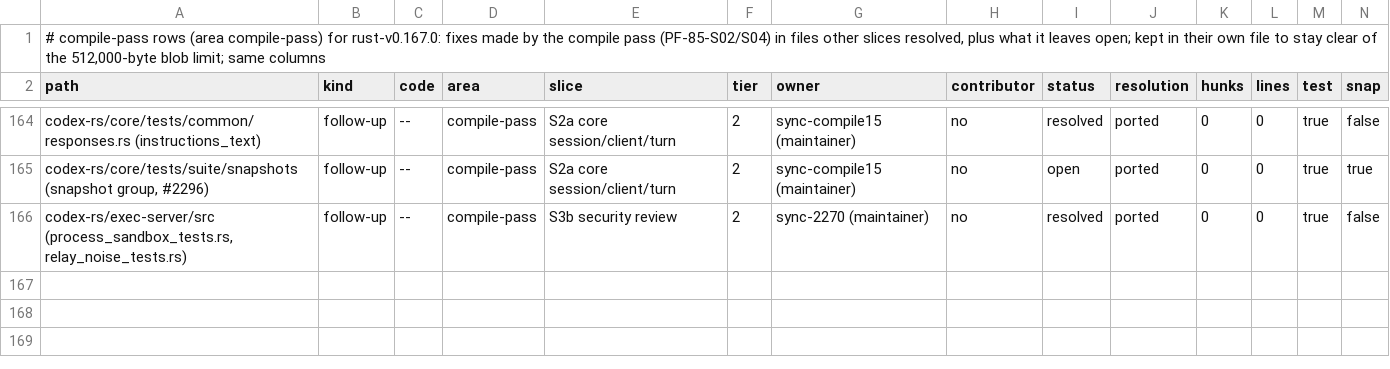
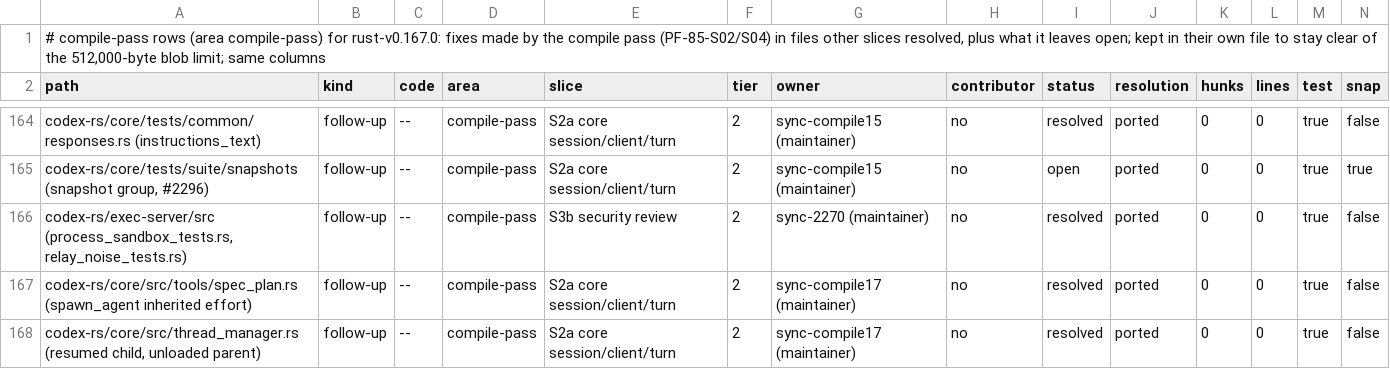
Before and after one commit to CorbanuCore/CorbanuTerminal, a TSV file: docs/management/upstreamSync/ledger-rust-v0.167.0-compile.tsv, drawn as a sheet; only a part is shown, gaps mark what is left out; rows hold the shown columns only; the diff names each change by its address in the sheet, - before the commit and + after, or states it on an @@ line.

Commit message:
Sync compile 17: kill switch refuses idle starts and mail joins the next turn; resumed child without its parent; stable spawn_agent effort
- #507/#445: start_if_idle returns NotSubmitted { KillSwitch } while the
  kill switch is on (new NotSubmittedReason::KillSwitch, main's
  TryStartTurnIfIdleRejectionReason::KillSwitch); a person's start-or-steer
  turn drains ready agent mail into its first request (main's
  spawn_regular_turn_for_no_active_input).
- #1532: a resumed ThreadSpawn child no longer fails with
  ThreadNotFound(parent) when the parent is not loaded.
- #1532 thread_sample: spawn_agent describes the context window's pinned
  request effort so effort-only turn changes keep the tool definitions.
- macOS test compile fixes (pf_23_s01.rs, read_denials_tests.rs PathUri).

```diff
--- a/docs/management/upstreamSync/ledger-rust-v0.167.0-compile.tsv
+++ b/docs/management/upstreamSync/ledger-rust-v0.167.0-compile.tsv
+row 167: codex-rs/core/src/tools/spec_plan.rs (spawn_agent inherited effort) | follow-up | -- | compile-pass | S2a core session/client/turn | 2 | sync-compile17 (maintainer) | no | resolved | ported | 0 | 0 | true | false
+row 168: codex-rs/core/src/thread_manager.rs (resumed child, unloaded parent) | follow-up | -- | compile-pass | S2a core session/client/turn | 2 | sync-compile17 (maintainer) | no | resolved | ported | 0 | 0 | true | false
```
Also changed, not shown: docs/management/upstreamSync/ledger-rust-v0.167.0.tsv, 13 other files.
